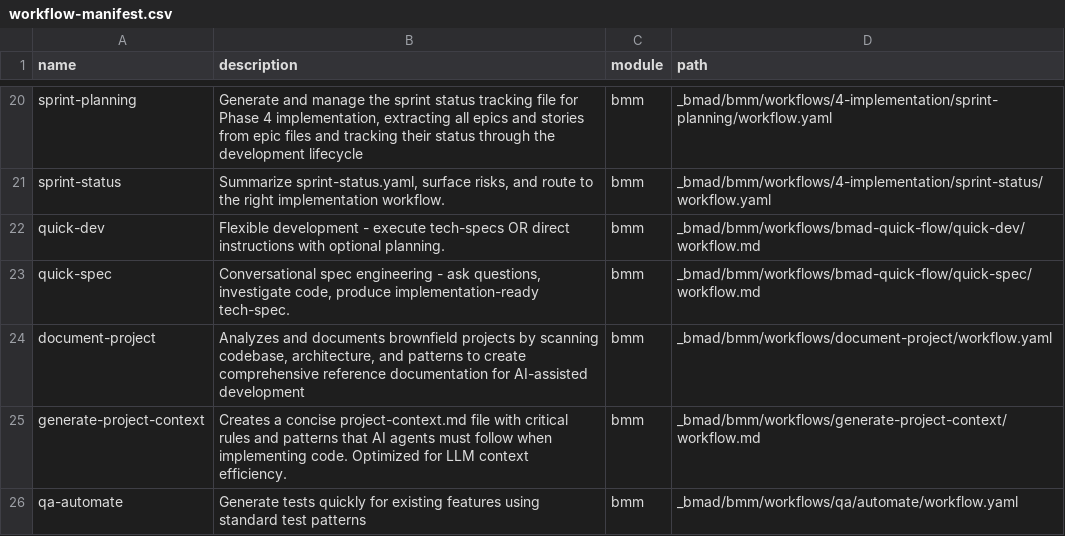
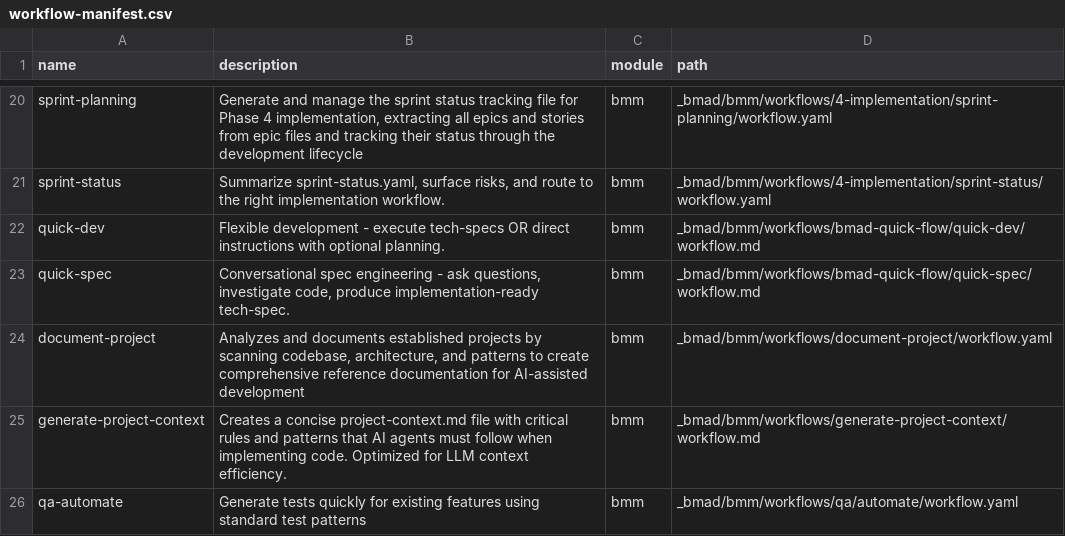
Before and after one commit to KatTate/Bmad-for-Replit, a CSV file: _bmad/_config/workflow-manifest.csv, drawn as a sheet; only a part is shown, gaps mark what is left out.

```diff
--- a/_bmad/_config/workflow-manifest.csv
+++ b/_bmad/_config/workflow-manifest.csv
@@ -23,3 +23,3 @@ name,description,module,path
 "quick-spec","Conversational spec engineering - ask questions, investigate code, produce implementation-ready tech-spec.","bmm","_bmad/bmm/workflows/bmad-quick-flow/quick-spec/workflow.md"
-"document-project","Analyzes and documents brownfield projects by scanning codebase, architecture, and patterns to create comprehensive reference documentation for AI-assisted development","bmm","_bmad/bmm/workflows/document-project/workflow.yaml"
+"document-project","Analyzes and documents established projects by scanning codebase, architecture, and patterns to create comprehensive reference documentation for AI-assisted development","bmm","_bmad/bmm/workflows/document-project/workflow.yaml"
 "generate-project-context","Creates a concise project-context.md file with critical rules and patterns that AI agents must follow when implementing code. Optimized for LLM context efficiency.","bmm","_bmad/bmm/workflows/generate-project-context/workflow.md"
```
Also changed, not shown: _bmad/_config/bmad-help.csv, _bmad/bmm/module-help.csv, 25 other files.
